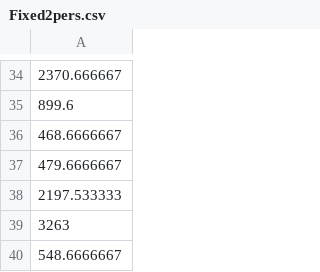
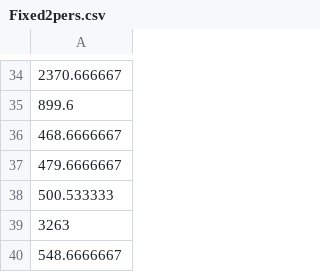
Before and after one commit to Tijs-B/ESAT-EnergyHousing, a CSV file: csv/Fixed2pers.csv, drawn as a sheet; only a part is shown, gaps mark what is left out.

```diff
--- a/csv/Fixed2pers.csv
+++ b/csv/Fixed2pers.csv
@@ -37,3 +37,3 @@
 479.6666667
-2197.533333
+500.533333
 3263
```
Also changed, not shown: csv/solarpower.csv, 6 other files.
